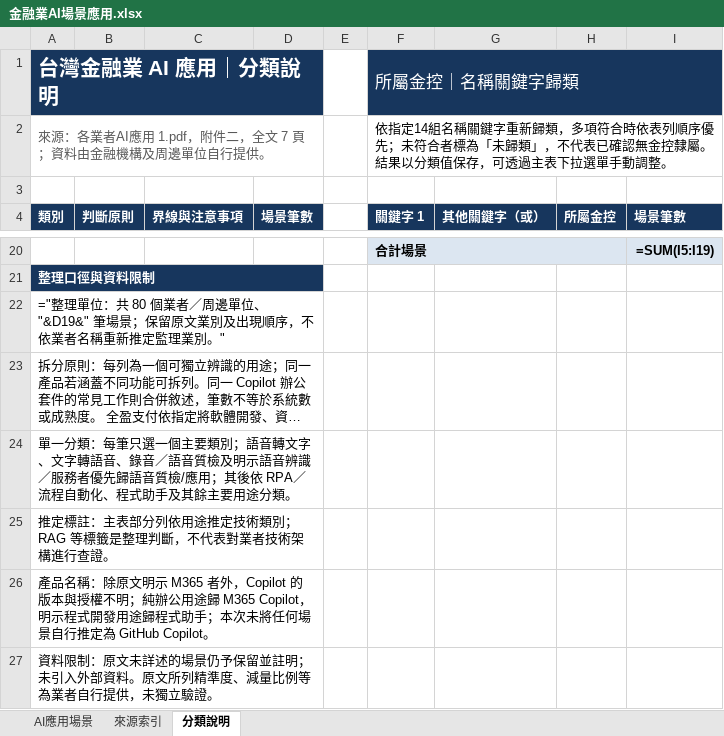
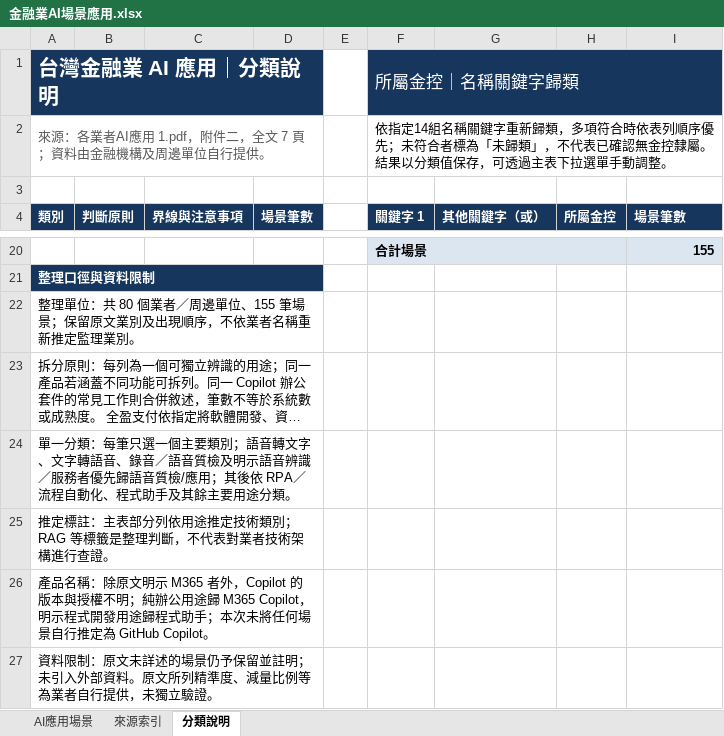
Before and after one commit to dewey1204/tw-financial-ai-race, an Excel workbook: 金融業AI場景應用.xlsx, sheet 分類說明, drawn as a sheet; only a part is shown, gaps mark what is left out; long unchanged cells end in …; values as stored, in another font and other column widths than the file's, no borders; formulas without a stored value are shown as written; the diff covers the shown part only; the diff names each change by its address in the sheet, - before the commit and + after, or states it on an @@ line.

```diff
--- a/金融業AI場景應用.xlsx (sheet 分類說明)
+++ b/金融業AI場景應用.xlsx (sheet 分類說明)
-I20 (場景筆數): =SUM(I5:I19)
+I20 (場景筆數): 155
-A22 (類別): ="整理單位：共 80 個業者／周邊單位、"&D19&" 筆場景；保留原文業別及出現順序，不依業者名稱重新推定監理業別。"
+A22 (類別): 整理單位：共 80 個業者／周邊單位、155 筆場景；保留原文業別及出現順序，不依業者名稱重新推定監理業別。
```
Also changed, not shown: 32 edited cells elsewhere in this sheet, sheet 來源索引, sheet AI應用場景.
